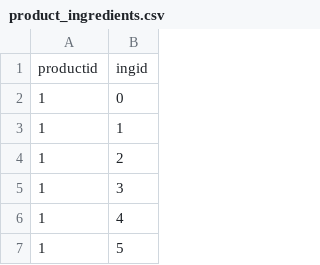
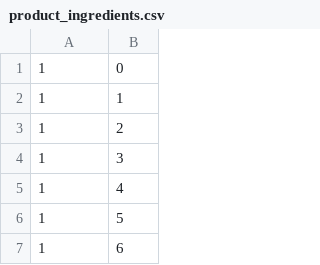
Before and after one commit to justineclaire/SkinDeep, a CSV file: backend/product_ingredients.csv, drawn as a sheet; only a part is shown; the shorter side is filled out with more unchanged rows.

Commit message:
endpoints for ingredient search

```diff
--- a/backend/product_ingredients.csv
+++ b/backend/product_ingredients.csv
@@ -1,2 +1 @@
-productid,ingid
 1,0
```
Also changed, not shown: 4 other files.
